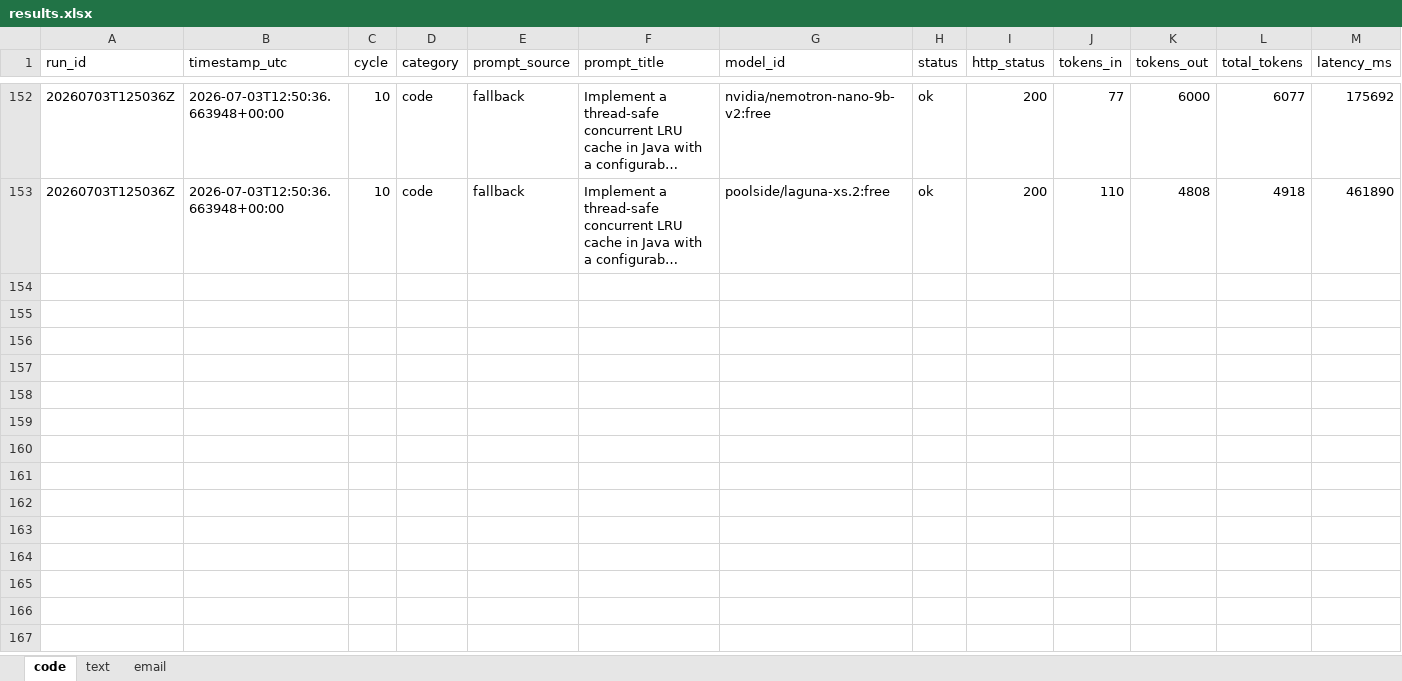
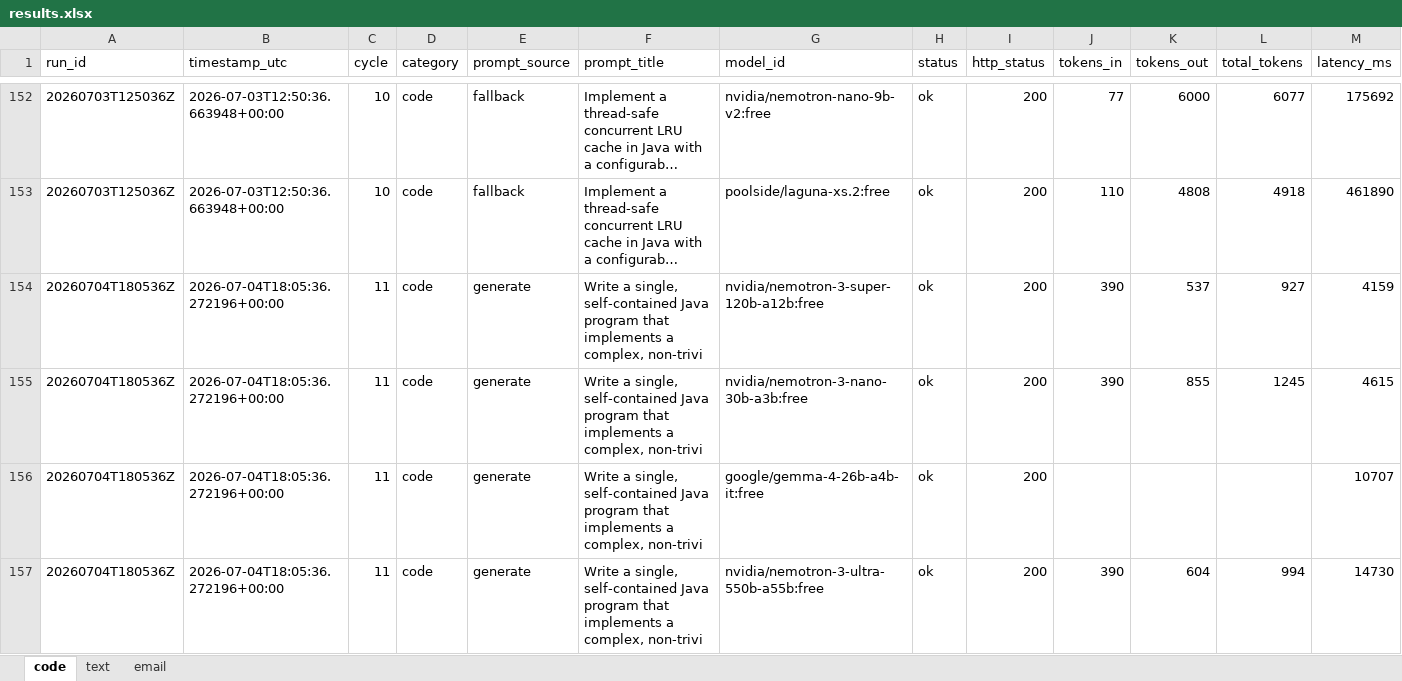
Before and after one commit to upendrasabnis/model-bench, an Excel workbook: results.xlsx, sheet code, drawn as a sheet; only a part is shown, gaps mark what is left out; long unchanged cells end in …; values as stored, in another font and other column widths than the file's, no borders; rows hold the shown columns only; the diff covers the shown part only; the diff names each change by its address in the sheet, - before the commit and + after, or states it on an @@ line.

```diff
--- a/results.xlsx (sheet code)
+++ b/results.xlsx (sheet code)
+row 154: 20260704T180536Z | 2026-07-04T18:05:36.272196+00:00 | 11 | code | generate | Write a single, self‑contained Java program that implements a complex, non‑trivi | nvidia/nemotron-3-super-120b-a12b:free | ok | 200 | 390 | 537 | 927 | 4159
+row 155: 20260704T180536Z | 2026-07-04T18:05:36.272196+00:00 | 11 | code | generate | Write a single, self‑contained Java program that implements a complex, non‑trivi | nvidia/nemotron-3-nano-30b-a3b:free | ok | 200 | 390 | 855 | 1245 | 4615
+row 156: 20260704T180536Z | 2026-07-04T18:05:36.272196+00:00 | 11 | code | generate | Write a single, self‑contained Java program that implements a complex, non‑trivi | google/gemma-4-26b-a4b-it:free | ok | 200 |  |  |  | 10707
+row 157: 20260704T180536Z | 2026-07-04T18:05:36.272196+00:00 | 11 | code | generate | Write a single, self‑contained Java program that implements a complex, non‑trivi | nvidia/nemotron-3-ultra-550b-a55b:free | ok | 200 | 390 | 604 | 994 | 14730
```
Also changed, not shown: 12 added rows elsewhere in this sheet, sheet text, sheet email, 31 other files.
